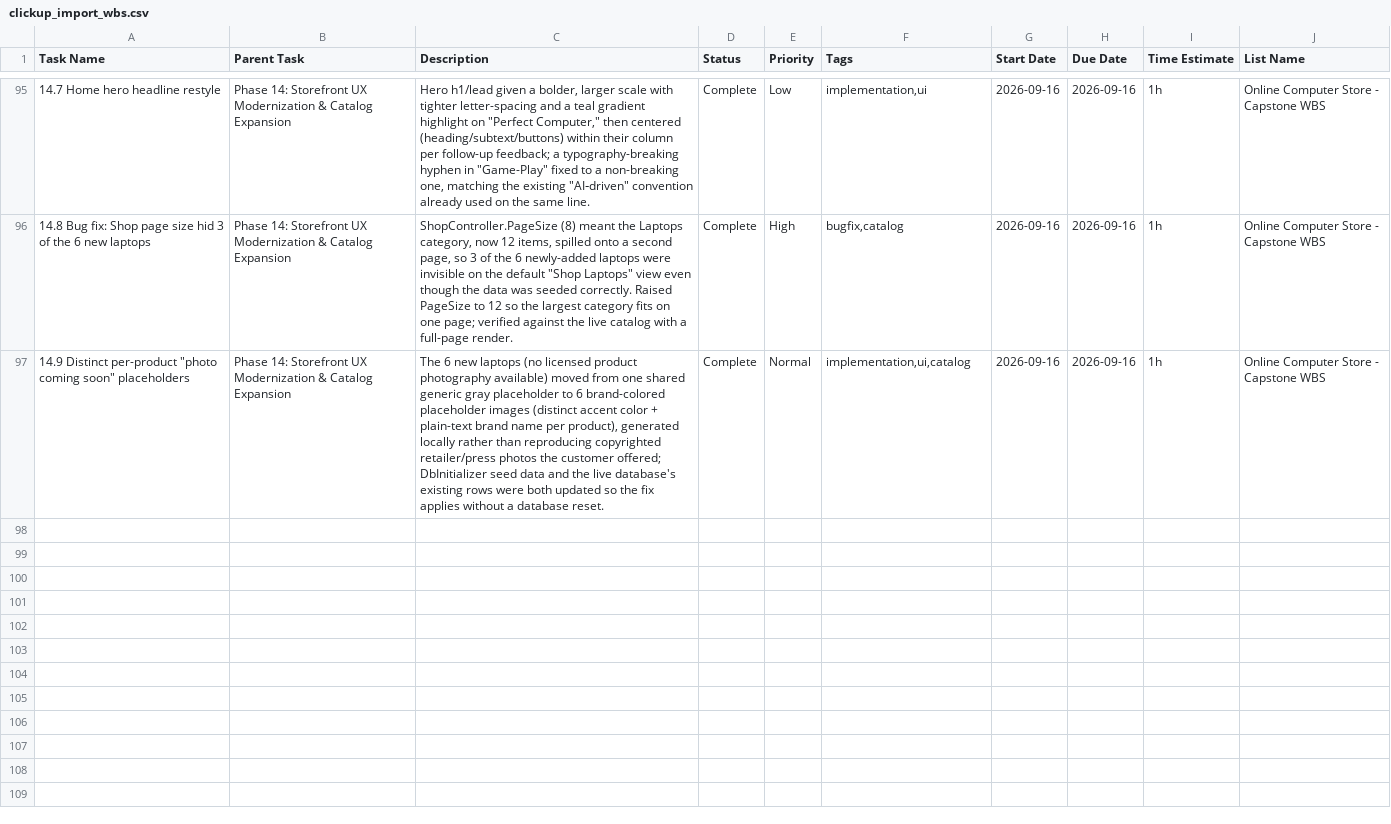
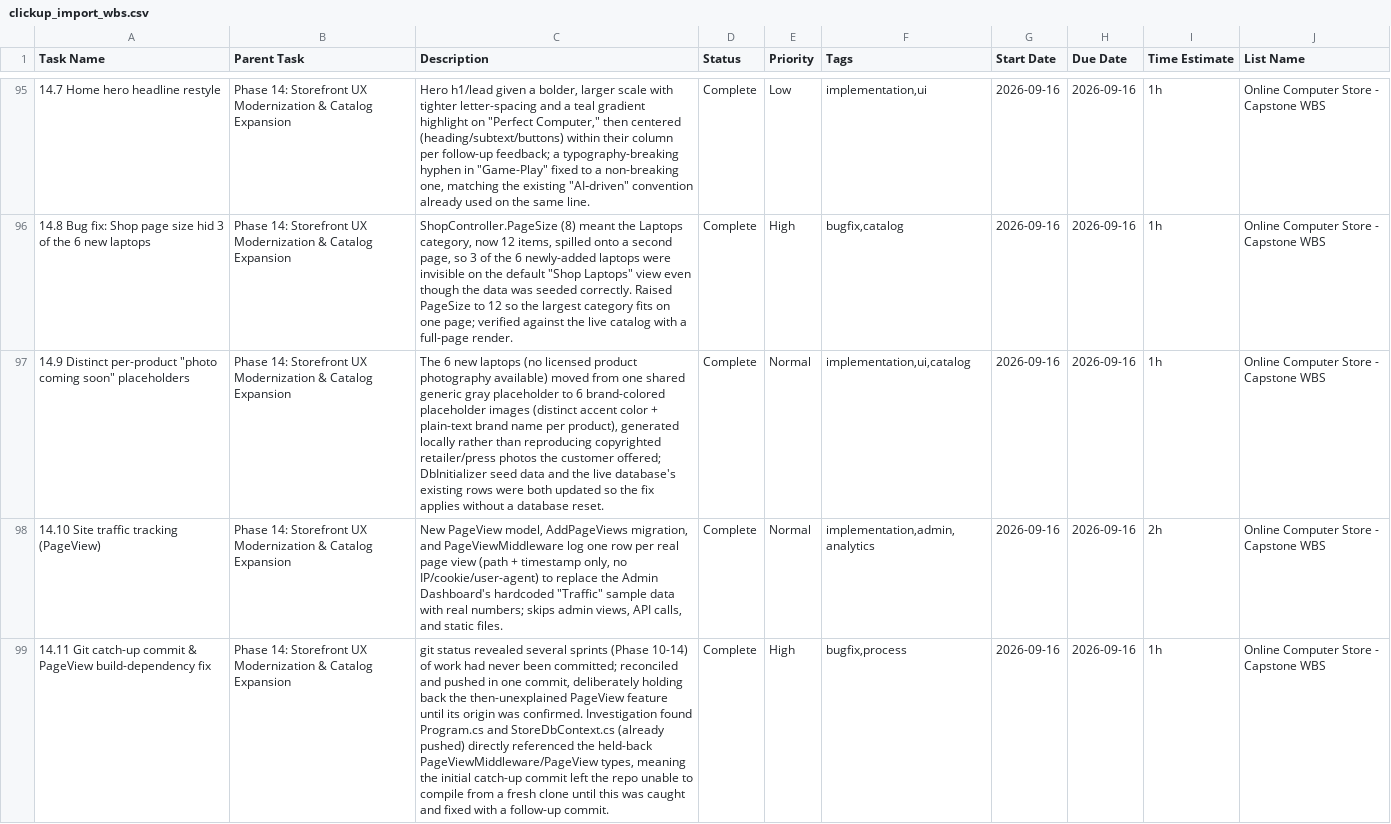
Before and after one commit to jameskeikurajnr/Our-Online-Computer-Store, a CSV file: Claude outputs/clickup_import_wbs.csv, drawn as a sheet; only a part is shown, gaps mark what is left out; the diff names each change by its address in the sheet, - before the commit and + after, or states it on an @@ line.

Commit message:
Document PageView tracking in DOCUMENTATION.md, WBS, and README

```diff
--- a/Claude outputs/clickup_import_wbs.csv
+++ b/Claude outputs/clickup_import_wbs.csv
+row 98: 14.10 Site traffic tracking (PageView) | Phase 14: Storefront UX Modernization & Catalog Expansion | New PageView model, AddPageViews migration, and PageViewMiddleware log one row per real page view (path + timestamp only, no IP/cookie/user-agent) to replace the Admin Dashboard's hardcoded "Traffic" sample data with real numbers; skips admin views, API calls, and static files. | Complete | Normal | implementation,admin,analytics | 2026-09-16 | 2026-09-16 | 2h | Online Computer Store - Capstone WBS
+row 99: 14.11 Git catch-up commit & PageView build-dependency fix | Phase 14: Storefront UX Modernization & Catalog Expansion | git status revealed several sprints (Phase 10-14) of work had never been committed; reconciled and pushed in one commit, deliberately holding back the then-unexplained PageView feature until its origin was confirmed. Investigation found Program.cs and StoreDbContext.cs (already pushed) directly referenced the held-back PageViewMiddleware/PageView types, meaning the initial catch-up commit left the repo unable to compile from a fresh clone until this was caught and fixed with a follow-up commit. | Complete | High | bugfix,process | 2026-09-16 | 2026-09-16 | 1h | Online Computer Store - Capstone WBS
```
Also changed, not shown: 2 other files.
